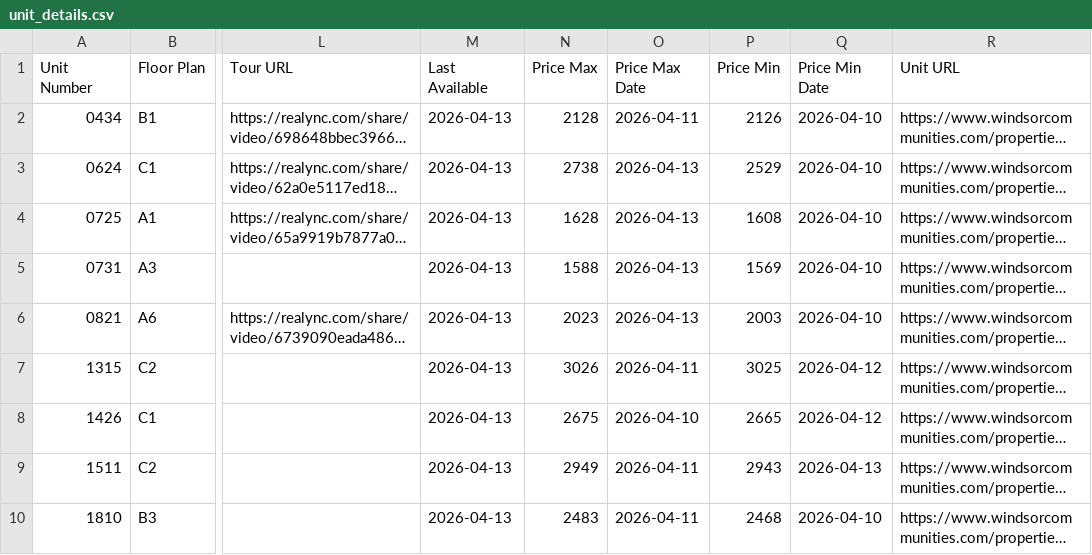
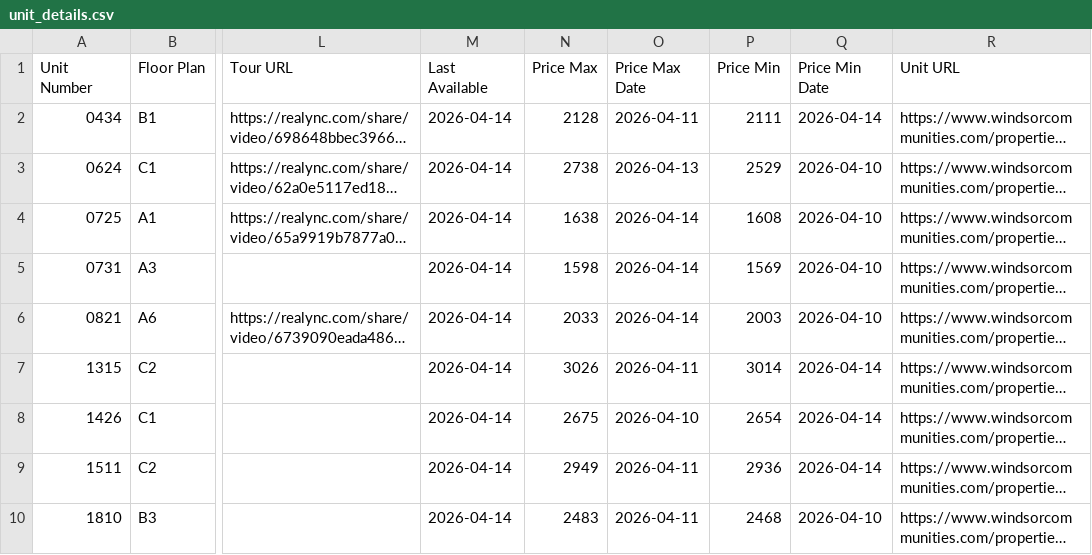
Before and after one commit to patchnpin/apartment_tracker, a CSV file: data/unit_details.csv, drawn as a sheet; only a part is shown, gaps mark what is left out; long unchanged cells end in …; the diff names each change by its address in the sheet, - before the commit and + after, or states it on an @@ line.

```diff
--- a/data/unit_details.csv
+++ b/data/unit_details.csv
-M2:M10 (Last Available): 2026-04-13
+M2:M10 (Last Available): 2026-04-14
-P2 (Price Min): 2126
+P2 (Price Min): 2111
-Q2 (Price Min Date): 2026-04-10
+Q2 (Price Min Date): 2026-04-14
-N4 (Price Max): 1628
+N4 (Price Max): 1638
-O4:O6 (Price Max Date): 2026-04-13
+O4:O6 (Price Max Date): 2026-04-14
-N5 (Price Max): 1588
+N5 (Price Max): 1598
-N6 (Price Max): 2023
+N6 (Price Max): 2033
-P7 (Price Min): 3025
+P7 (Price Min): 3014
-Q7:Q8 (Price Min Date): 2026-04-12
+Q7:Q8 (Price Min Date): 2026-04-14
-P8 (Price Min): 2665
+P8 (Price Min): 2654
-P9 (Price Min): 2943
+P9 (Price Min): 2936
-Q9 (Price Min Date): 2026-04-13
+Q9 (Price Min Date): 2026-04-14
```
Also changed, not shown: data/price_history.csv, docs/price_history.csv, 1 other file.
